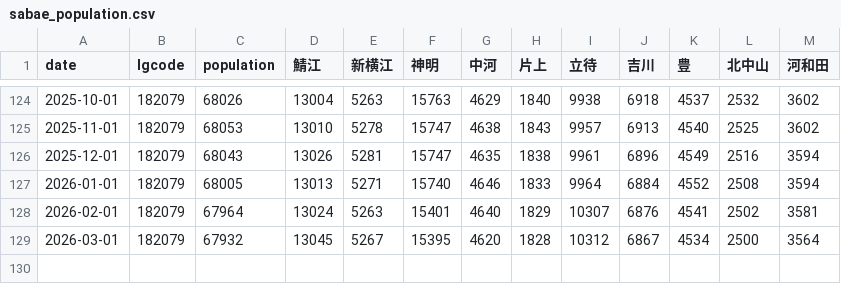
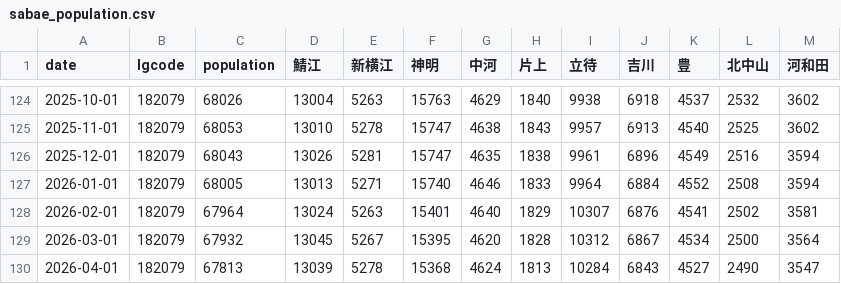
Before and after one commit to code4fukui/opendata_fukui, a CSV file: sabae_population.csv, drawn as a sheet; only a part is shown, gaps mark what is left out; the diff names each change by its address in the sheet, - before the commit and + after, or states it on an @@ line.

Commit message:
update data

```diff
--- a/sabae_population.csv
+++ b/sabae_population.csv
+row 130: 2026-04-01 | 182079 | 67813 | 13039 | 5278 | 15368 | 4624 | 1813 | 10284 | 6843 | 4527 | 2490 | 3547
```
Also changed, not shown: 2 other files.
